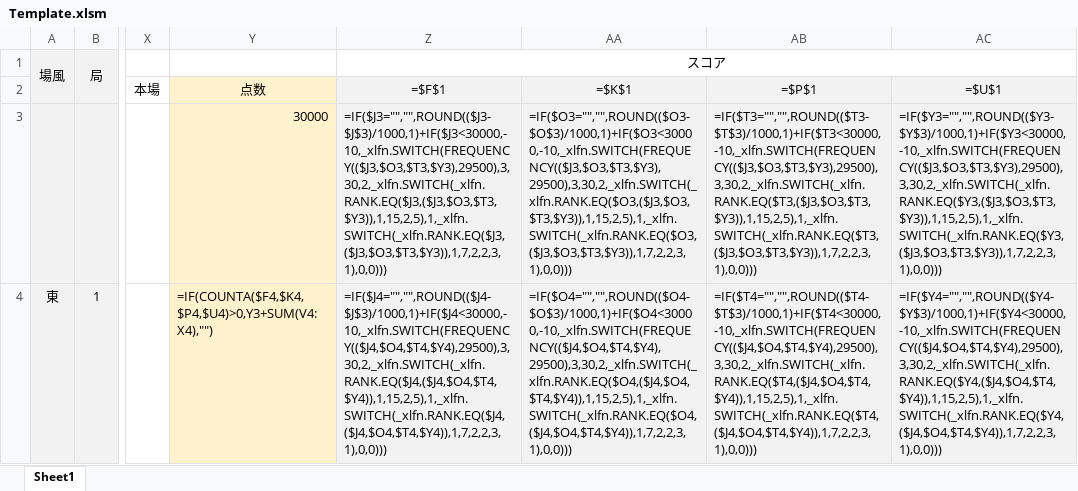
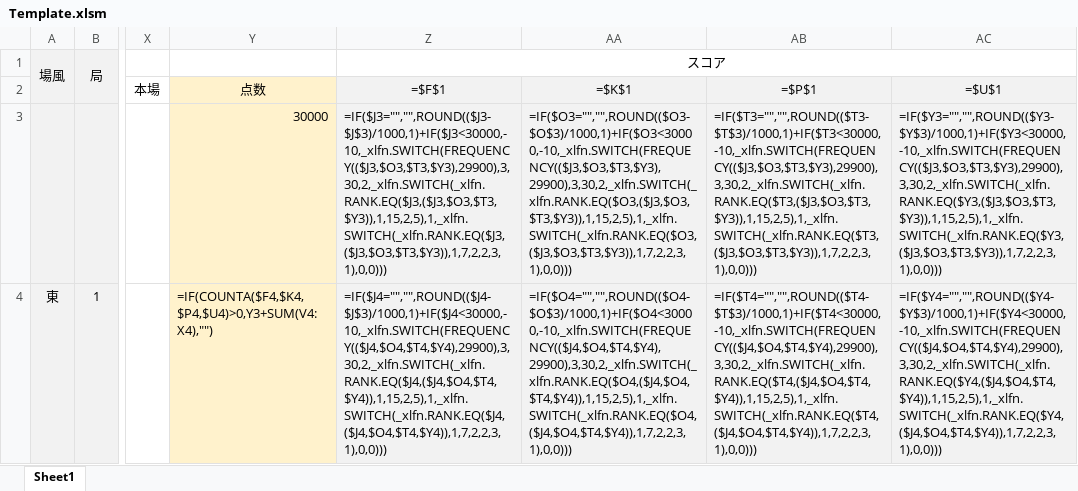
Before and after one commit to daicho/mahjong, an Excel workbook: 寮祭麻雀大会/Template.xlsm, sheet Sheet1, drawn as a sheet; only a part is shown, gaps mark what is left out; values as stored, in another font and other column widths than the file's, no borders; formulas are shown in place of their values; conditional formats not drawn; the diff names each change by its address in the sheet, - before the commit and + after, or states it on an @@ line.

```diff
--- a/寮祭麻雀大会/Template.xlsm (sheet Sheet1)
+++ b/寮祭麻雀大会/Template.xlsm (sheet Sheet1)
-Z3: =IF($J3="","",ROUND(($J3-$J$3)/1000,1)+IF($J3<30000,-10,_xlfn.SWITCH(FREQUENCY(($J3,$O3,$T3,$Y3),29500),3,30,2,_xlfn.SWITCH(_xlfn.RANK.EQ($J3,($J3,$O3,$T3,$Y3)),1,15,2,5),1,_xlfn.SWITCH(_xlfn.RANK.EQ($J3,($J3,$O3,$T3,$Y3)),1,7,2,2,3,1),0,0)))
+Z3: =IF($J3="","",ROUND(($J3-$J$3)/1000,1)+IF($J3<30000,-10,_xlfn.SWITCH(FREQUENCY(($J3,$O3,$T3,$Y3),29900),3,30,2,_xlfn.SWITCH(_xlfn.RANK.EQ($J3,($J3,$O3,$T3,$Y3)),1,15,2,5),1,_xlfn.SWITCH(_xlfn.RANK.EQ($J3,($J3,$O3,$T3,$Y3)),1,7,2,2,3,1),0,0)))
-AA3: =IF($O3="","",ROUND(($O3-$O$3)/1000,1)+IF($O3<30000,-10,_xlfn.SWITCH(FREQUENCY(($J3,$O3,$T3,$Y3),29500),3,30,2,_xlfn.SWITCH(_xlfn.RANK.EQ($O3,($J3,$O3,$T3,$Y3)),1,15,2,5),1,_xlfn.SWITCH(_xlfn.RANK.EQ($O3,($J3,$O3,$T3,$Y3)),1,7,2,2,3,1),0,0)))
+AA3: =IF($O3="","",ROUND(($O3-$O$3)/1000,1)+IF($O3<30000,-10,_xlfn.SWITCH(FREQUENCY(($J3,$O3,$T3,$Y3),29900),3,30,2,_xlfn.SWITCH(_xlfn.RANK.EQ($O3,($J3,$O3,$T3,$Y3)),1,15,2,5),1,_xlfn.SWITCH(_xlfn.RANK.EQ($O3,($J3,$O3,$T3,$Y3)),1,7,2,2,3,1),0,0)))
-AB3: =IF($T3="","",ROUND(($T3-$T$3)/1000,1)+IF($T3<30000,-10,_xlfn.SWITCH(FREQUENCY(($J3,$O3,$T3,$Y3),29500),3,30,2,_xlfn.SWITCH(_xlfn.RANK.EQ($T3,($J3,$O3,$T3,$Y3)),1,15,2,5),1,_xlfn.SWITCH(_xlfn.RANK.EQ($T3,($J3,$O3,$T3,$Y3)),1,7,2,2,3,1),0,0)))
+AB3: =IF($T3="","",ROUND(($T3-$T$3)/1000,1)+IF($T3<30000,-10,_xlfn.SWITCH(FREQUENCY(($J3,$O3,$T3,$Y3),29900),3,30,2,_xlfn.SWITCH(_xlfn.RANK.EQ($T3,($J3,$O3,$T3,$Y3)),1,15,2,5),1,_xlfn.SWITCH(_xlfn.RANK.EQ($T3,($J3,$O3,$T3,$Y3)),1,7,2,2,3,1),0,0)))
-AC3: =IF($Y3="","",ROUND(($Y3-$Y$3)/1000,1)+IF($Y3<30000,-10,_xlfn.SWITCH(FREQUENCY(($J3,$O3,$T3,$Y3),29500),3,30,2,_xlfn.SWITCH(_xlfn.RANK.EQ($Y3,($J3,$O3,$T3,$Y3)),1,15,2,5),1,_xlfn.SWITCH(_xlfn.RANK.EQ($Y3,($J3,$O3,$T3,$Y3)),1,7,2,2,3,1),0,0)))
+AC3: =IF($Y3="","",ROUND(($Y3-$Y$3)/1000,1)+IF($Y3<30000,-10,_xlfn.SWITCH(FREQUENCY(($J3,$O3,$T3,$Y3),29900),3,30,2,_xlfn.SWITCH(_xlfn.RANK.EQ($Y3,($J3,$O3,$T3,$Y3)),1,15,2,5),1,_xlfn.SWITCH(_xlfn.RANK.EQ($Y3,($J3,$O3,$T3,$Y3)),1,7,2,2,3,1),0,0)))
-Z4: =IF($J4="","",ROUND(($J4-$J$3)/1000,1)+IF($J4<30000,-10,_xlfn.SWITCH(FREQUENCY(($J4,$O4,$T4,$Y4),29500),3,30,2,_xlfn.SWITCH(_xlfn.RANK.EQ($J4,($J4,$O4,$T4,$Y4)),1,15,2,5),1,_xlfn.SWITCH(_xlfn.RANK.EQ($J4,($J4,$O4,$T4,$Y4)),1,7,2,2,3,1),0,0)))
+Z4: =IF($J4="","",ROUND(($J4-$J$3)/1000,1)+IF($J4<30000,-10,_xlfn.SWITCH(FREQUENCY(($J4,$O4,$T4,$Y4),29900),3,30,2,_xlfn.SWITCH(_xlfn.RANK.EQ($J4,($J4,$O4,$T4,$Y4)),1,15,2,5),1,_xlfn.SWITCH(_xlfn.RANK.EQ($J4,($J4,$O4,$T4,$Y4)),1,7,2,2,3,1),0,0)))
-AA4: =IF($O4="","",ROUND(($O4-$O$3)/1000,1)+IF($O4<30000,-10,_xlfn.SWITCH(FREQUENCY(($J4,$O4,$T4,$Y4),29500),3,30,2,_xlfn.SWITCH(_xlfn.RANK.EQ($O4,($J4,$O4,$T4,$Y4)),1,15,2,5),1,_xlfn.SWITCH(_xlfn.RANK.EQ($O4,($J4,$O4,$T4,$Y4)),1,7,2,2,3,1),0,0)))
+AA4: =IF($O4="","",ROUND(($O4-$O$3)/1000,1)+IF($O4<30000,-10,_xlfn.SWITCH(FREQUENCY(($J4,$O4,$T4,$Y4),29900),3,30,2,_xlfn.SWITCH(_xlfn.RANK.EQ($O4,($J4,$O4,$T4,$Y4)),1,15,2,5),1,_xlfn.SWITCH(_xlfn.RANK.EQ($O4,($J4,$O4,$T4,$Y4)),1,7,2,2,3,1),0,0)))
-AB4: =IF($T4="","",ROUND(($T4-$T$3)/1000,1)+IF($T4<30000,-10,_xlfn.SWITCH(FREQUENCY(($J4,$O4,$T4,$Y4),29500),3,30,2,_xlfn.SWITCH(_xlfn.RANK.EQ($T4,($J4,$O4,$T4,$Y4)),1,15,2,5),1,_xlfn.SWITCH(_xlfn.RANK.EQ($T4,($J4,$O4,$T4,$Y4)),1,7,2,2,3,1),0,0)))
+AB4: =IF($T4="","",ROUND(($T4-$T$3)/1000,1)+IF($T4<30000,-10,_xlfn.SWITCH(FREQUENCY(($J4,$O4,$T4,$Y4),29900),3,30,2,_xlfn.SWITCH(_xlfn.RANK.EQ($T4,($J4,$O4,$T4,$Y4)),1,15,2,5),1,_xlfn.SWITCH(_xlfn.RANK.EQ($T4,($J4,$O4,$T4,$Y4)),1,7,2,2,3,1),0,0)))
-AC4: =IF($Y4="","",ROUND(($Y4-$Y$3)/1000,1)+IF($Y4<30000,-10,_xlfn.SWITCH(FREQUENCY(($J4,$O4,$T4,$Y4),29500),3,30,2,_xlfn.SWITCH(_xlfn.RANK.EQ($Y4,($J4,$O4,$T4,$Y4)),1,15,2,5),1,_xlfn.SWITCH(_xlfn.RANK.EQ($Y4,($J4,$O4,$T4,$Y4)),1,7,2,2,3,1),0,0)))
+AC4: =IF($Y4="","",ROUND(($Y4-$Y$3)/1000,1)+IF($Y4<30000,-10,_xlfn.SWITCH(FREQUENCY(($J4,$O4,$T4,$Y4),29900),3,30,2,_xlfn.SWITCH(_xlfn.RANK.EQ($Y4,($J4,$O4,$T4,$Y4)),1,15,2,5),1,_xlfn.SWITCH(_xlfn.RANK.EQ($Y4,($J4,$O4,$T4,$Y4)),1,7,2,2,3,1),0,0)))
```
